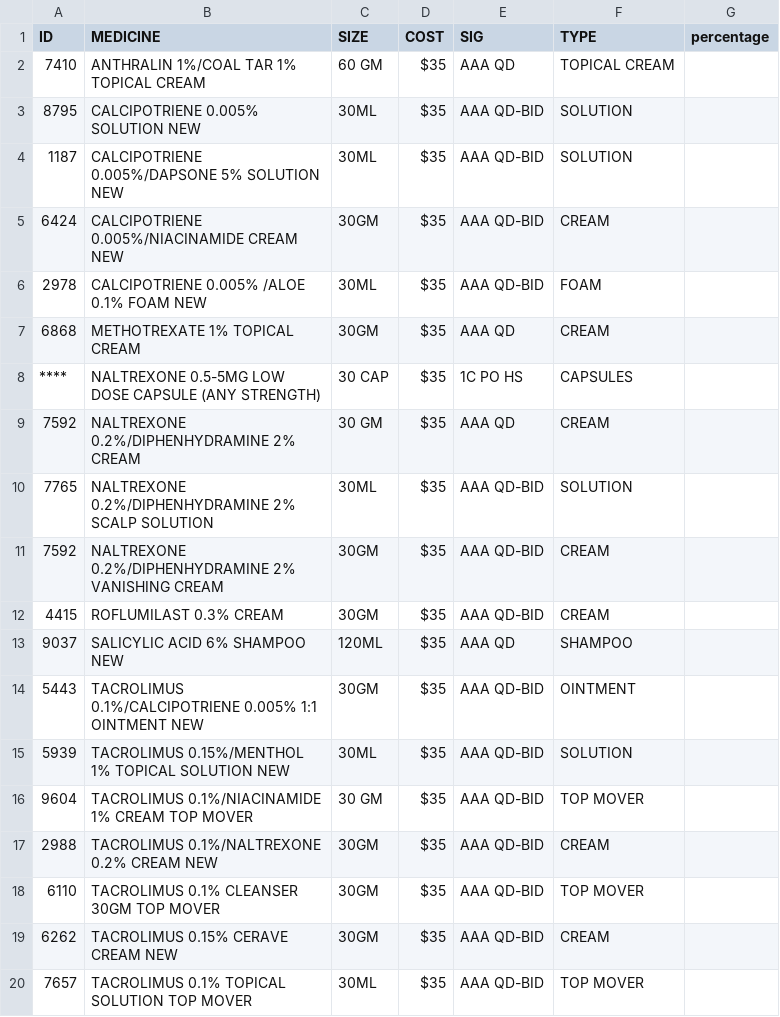
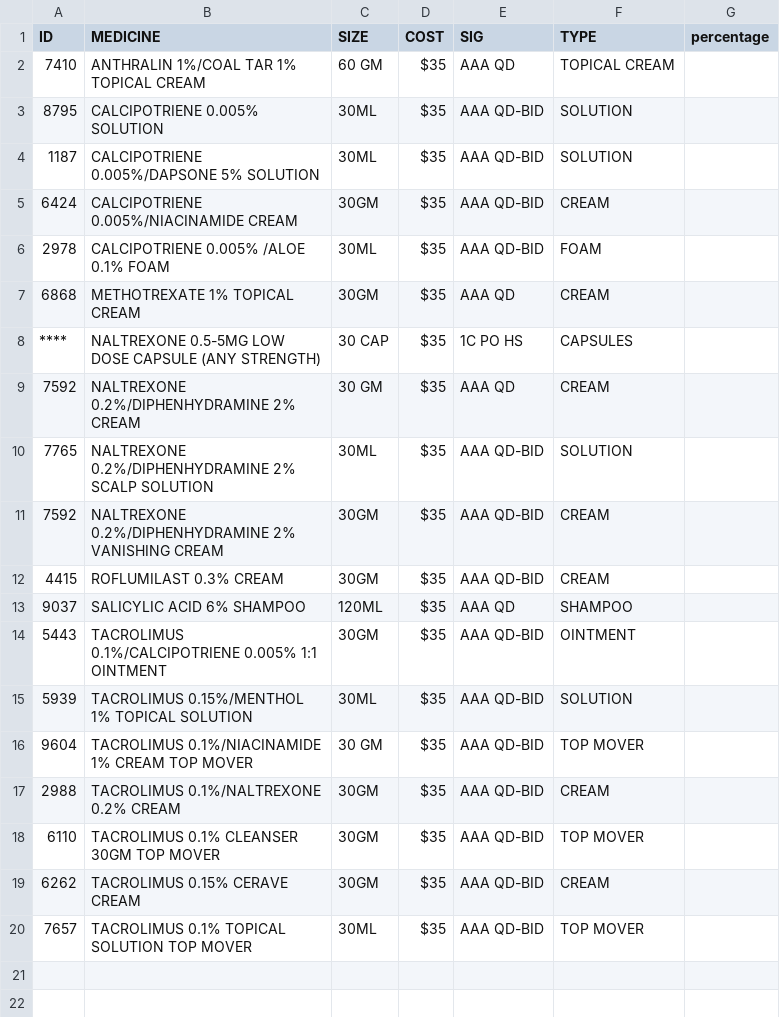
Before and after one commit to Digi-Grows/noblesville, a CSV file: csv/ECZEMA CORTICOSTEROIDS-FREE.csv, drawn as a sheet.

```diff
--- a/csv/ECZEMA CORTICOSTEROIDS-FREE.csv
+++ b/csv/ECZEMA CORTICOSTEROIDS-FREE.csv
@@ -2,6 +2,6 @@ ID,MEDICINE,SIZE,COST,SIG,TYPE,percentage
 7410,ANTHRALIN 1%/COAL TAR 1% TOPICAL CREAM,60 GM,$35,AAA QD,TOPICAL CREAM
-8795,CALCIPOTRIENE 0.005% SOLUTION NEW,30ML,$35,AAA QD-BID,SOLUTION
-1187,CALCIPOTRIENE 0.005%/DAPSONE 5% SOLUTION NEW,30ML,$35,AAA QD-BID,SOLUTION
-6424,CALCIPOTRIENE 0.005%/NIACINAMIDE CREAM NEW,30GM,$35,AAA QD-BID,CREAM
-2978,CALCIPOTRIENE 0.005% /ALOE 0.1% FOAM NEW,30ML,$35,AAA QD-BID,FOAM
+8795,CALCIPOTRIENE 0.005% SOLUTION ,30ML,$35,AAA QD-BID,SOLUTION
+1187,CALCIPOTRIENE 0.005%/DAPSONE 5% SOLUTION ,30ML,$35,AAA QD-BID,SOLUTION
+6424,CALCIPOTRIENE 0.005%/NIACINAMIDE CREAM ,30GM,$35,AAA QD-BID,CREAM
+2978,CALCIPOTRIENE 0.005% /ALOE 0.1% FOAM ,30ML,$35,AAA QD-BID,FOAM
 6868,METHOTREXATE 1% TOPICAL CREAM,30GM,$35,AAA QD,CREAM
@@ -12,9 +12,9 @@ ID,MEDICINE,SIZE,COST,SIG,TYPE,percentage
 4415,ROFLUMILAST 0.3% CREAM,30GM,$35,AAA QD-BID,CREAM
-9037,SALICYLIC ACID 6% SHAMPOO NEW,120ML,$35,AAA QD,SHAMPOO
-5443,TACROLIMUS 0.1%/CALCIPOTRIENE 0.005% 1:1 OINTMENT NEW,30GM,$35,AAA QD-BID,OINTMENT
-5939,TACROLIMUS 0.15%/MENTHOL 1% TOPICAL SOLUTION NEW,30ML,$35,AAA QD-BID,SOLUTION
+9037,SALICYLIC ACID 6% SHAMPOO ,120ML,$35,AAA QD,SHAMPOO
+5443,TACROLIMUS 0.1%/CALCIPOTRIENE 0.005% 1:1 OINTMENT ,30GM,$35,AAA QD-BID,OINTMENT
+5939,TACROLIMUS 0.15%/MENTHOL 1% TOPICAL SOLUTION ,30ML,$35,AAA QD-BID,SOLUTION
 9604,TACROLIMUS 0.1%/NIACINAMIDE 1% CREAM TOP MOVER,30 GM,$35,AAA QD-BID,TOP MOVER
-2988,TACROLIMUS 0.1%/NALTREXONE 0.2% CREAM NEW,30GM,$35,AAA QD-BID,CREAM
+2988,TACROLIMUS 0.1%/NALTREXONE 0.2% CREAM ,30GM,$35,AAA QD-BID,CREAM
 6110,TACROLIMUS 0.1% CLEANSER 30GM TOP MOVER,30GM,$35,AAA QD-BID,TOP MOVER
-6262,TACROLIMUS 0.15% CERAVE CREAM NEW,30GM,$35,AAA QD-BID,CREAM
+6262,TACROLIMUS 0.15% CERAVE CREAM ,30GM,$35,AAA QD-BID,CREAM
 7657,TACROLIMUS 0.1% TOPICAL SOLUTION TOP MOVER,30ML,$35,AAA QD-BID,TOP MOVER
```
Also changed, not shown: csv/ECZEMA-CORTICOSTEROIDS.csv, csv/HAIR LOSS.csv, 9 other files.
